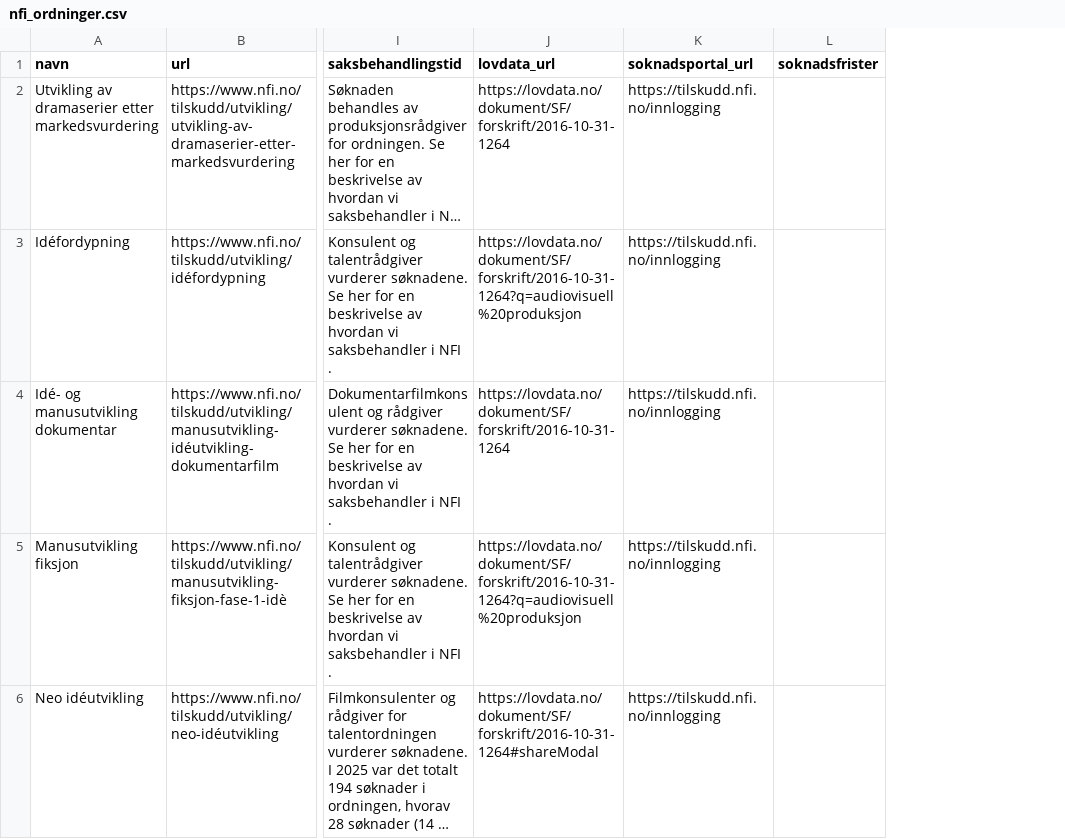
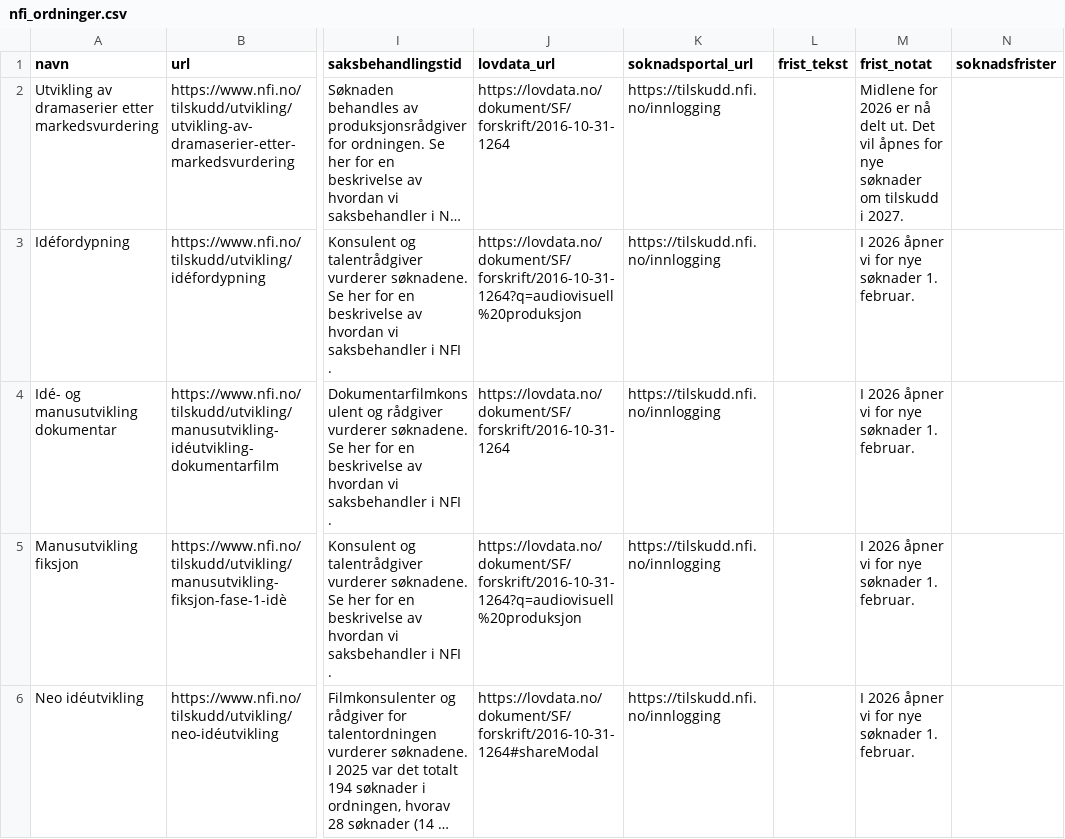
Before and after one commit to Reven101/tilskuddskompasset, a CSV file: tilskudd_data/nfi_ordninger.csv, drawn as a sheet; only a part is shown, gaps mark what is left out; long unchanged cells end in …; the diff covers the shown part only; the diff names each change by its address in the sheet, - before the commit and + after, or states it on an @@ line.

```diff
--- a/tilskudd_data/nfi_ordninger.csv
+++ b/tilskudd_data/nfi_ordninger.csv
+column L (frist_tekst), empty
+column M (frist_notat), rows 2-6: Midlene for 2026 er nå delt ut. Det vil åpnes for nye søknader om tilskudd i 2027. | I 2026 åpner vi for nye søknader 1. februar. | I 2026 åpner vi for nye søknader 1. februar. | I 2026 åpner vi for nye søknader 1. februar. | I 2026 åpner vi for nye søknader 1. februar.
```
Also changed, not shown: 10 edited cells elsewhere in this file, 5 other files.
